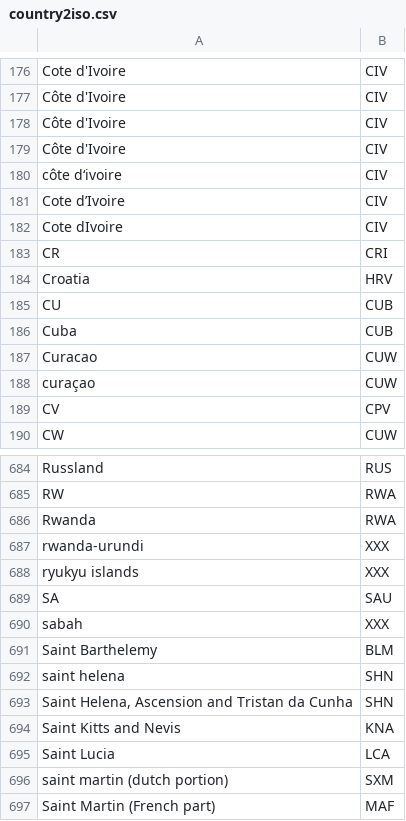
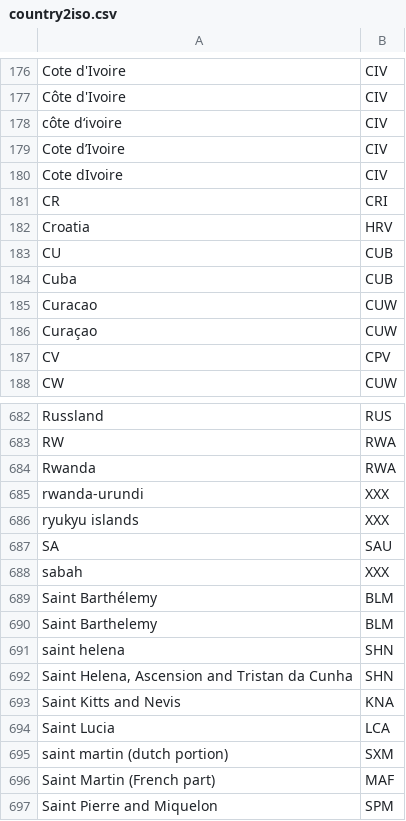
Before and after one commit to pik-piam/madrat, a CSV file: inst/extdata/country2iso.csv, drawn as a sheet; only a part is shown, gaps mark what is left out; the shorter side is filled out with more unchanged rows.

Commit message:
add Saint Barthelemy with accent to country2iso.csv

```diff
--- a/inst/extdata/country2iso.csv
+++ b/inst/extdata/country2iso.csv
@@ -177,4 +177,2 @@ Cote d'Ivoire;CIV
 Côte d'Ivoire;CIV
-Côte d'Ivoire;CIV
-Côte d'Ivoire;CIV
 côte d‘ivoire;CIV
@@ -187,3 +185,3 @@ Cuba;CUB
 Curacao;CUW
-curaçao;CUW
+Curaçao;CUW
 CV;CPV
@@ -690,2 +688,3 @@ SA;SAU
 sabah;XXX
+Saint Barthélemy;BLM
 Saint Barthelemy;BLM
```
